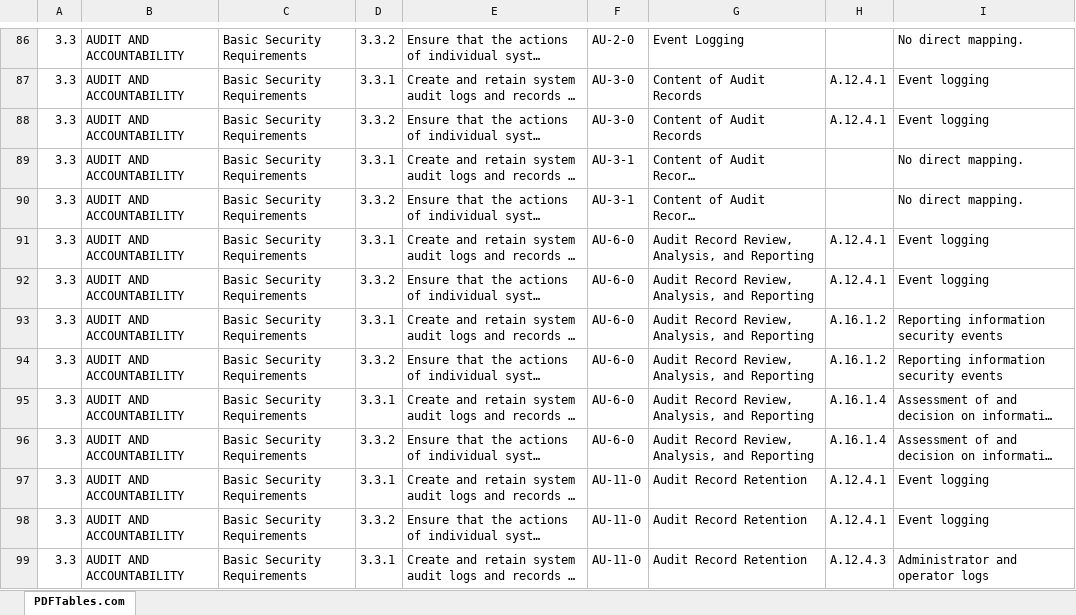
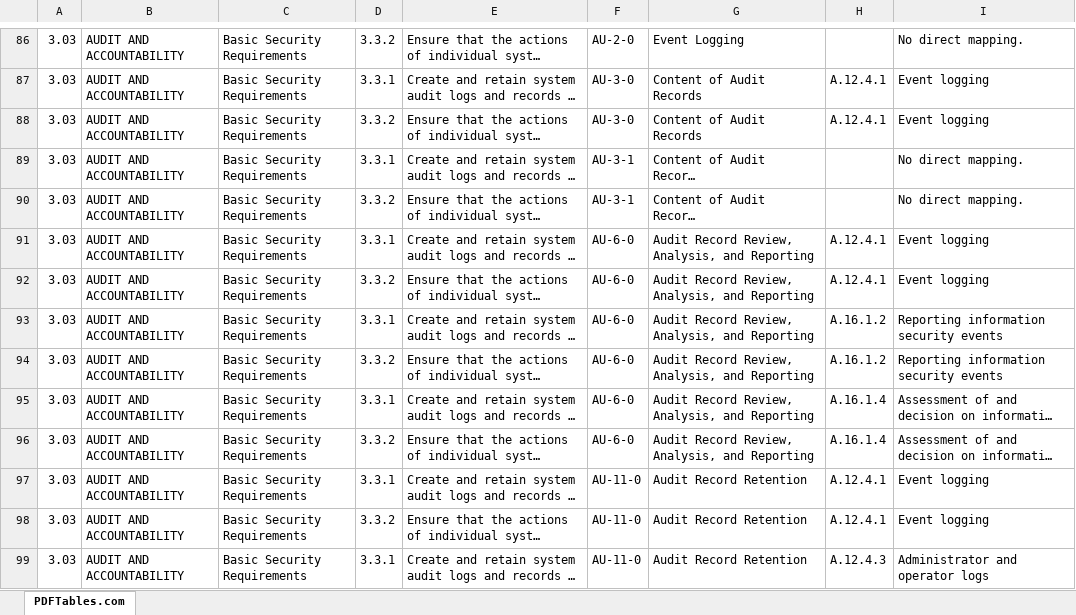
Before and after one commit to juliasmadjatc/FedRAMP_SP-800-171_Analysis, an Excel workbook: 800-171 Appendix D.xlsx, sheet PDFTables.com, drawn as a sheet; only a part is shown, gaps mark what is left out; long unchanged cells end in …; values as stored, in another font and other column widths than the file's, no borders; the diff covers the shown part only; the diff names each change by its address in the sheet, - before the commit and + after, or states it on an @@ line.

```diff
--- a/800-171 Appendix D.xlsx (sheet PDFTables.com)
+++ b/800-171 Appendix D.xlsx (sheet PDFTables.com)
-A86:A99: 3.3
+A86:A99: 3.03
```
Also changed, not shown: 279 edited cells elsewhere in this sheet, 3 other files.
